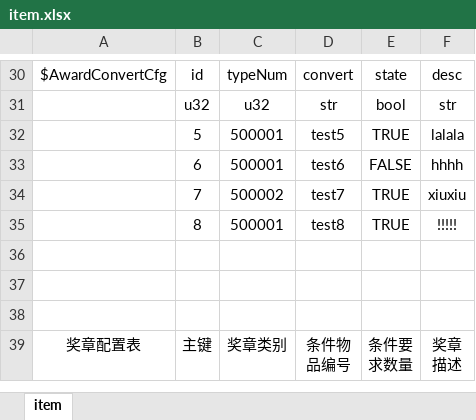
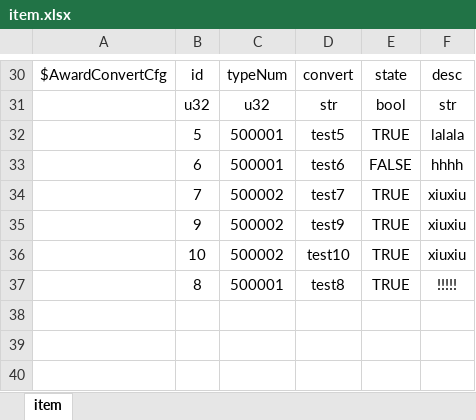
Before and after one commit to kong2630929821/wallet_game, an Excel workbook: src/earn/xlsx/item.xlsx, sheet item, drawn as a sheet; only a part is shown, gaps mark what is left out; the shorter side is filled out with more unchanged rows; values as stored, in another font and other column widths than the file's, no borders; the diff names each change by its address in the sheet, - before the commit and + after, or states it on an @@ line.

```diff
--- a/src/earn/xlsx/item.xlsx (sheet item)
+++ b/src/earn/xlsx/item.xlsx (sheet item)
+row 35:  | 9 | 500002 | test9 | TRUE | xiuxiu
+row 36:  | 10 | 500002 | test10 | TRUE | xiuxiu
```
Also changed, not shown: src/earn/xlsx/awardCfg.xlsx, 7 other files.
